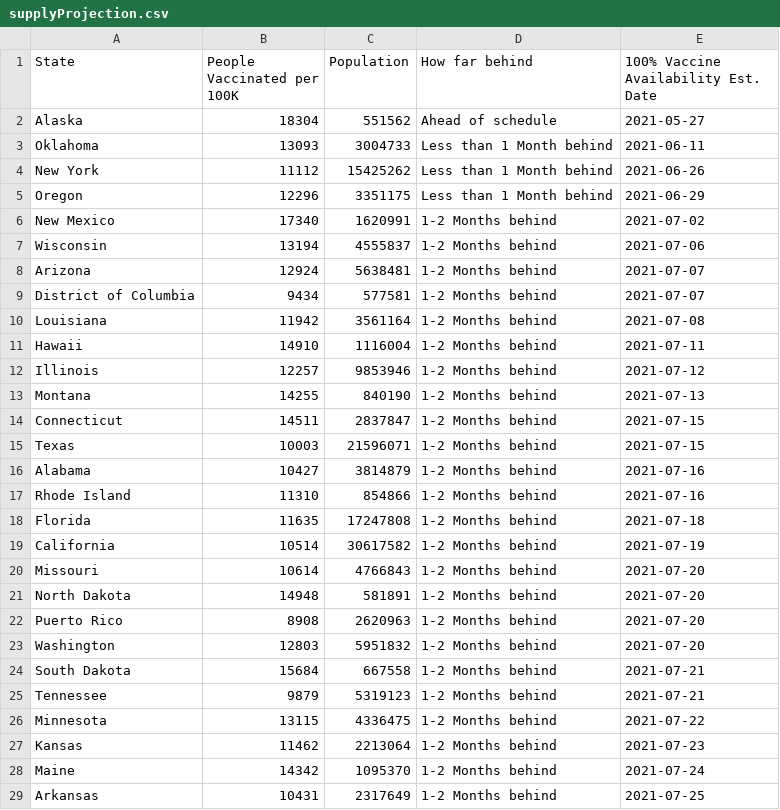
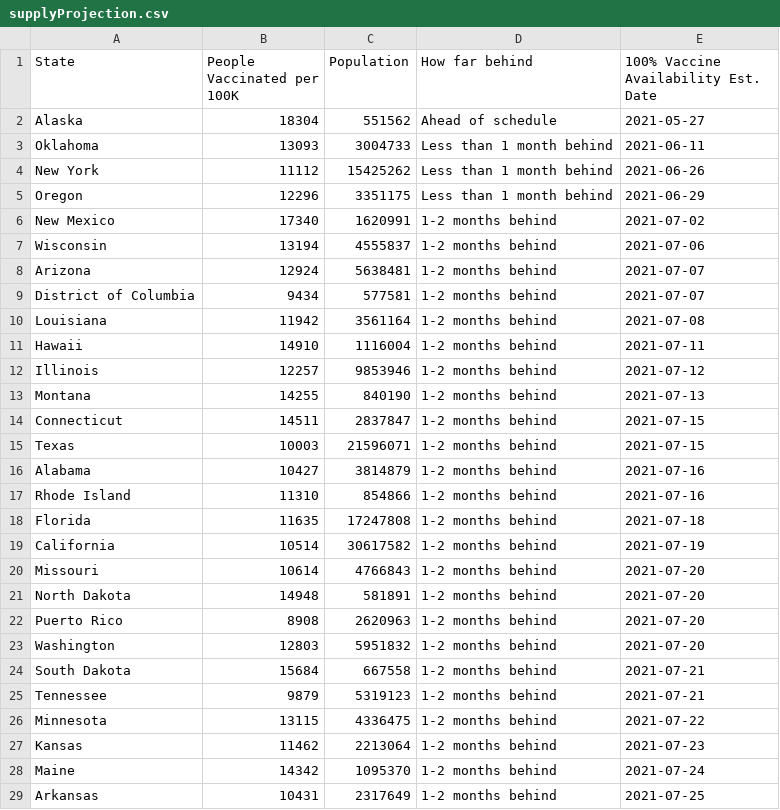
Before and after one commit to anesta95/veryWellVaccineDataTracker, a CSV file: chartData/supplyProjection.csv, drawn as a sheet; only a part is shown; the diff covers the shown part only.

Commit message:
Commiting cdc vaccine data as of 03/16/2021 19:31:14

```diff
--- a/chartData/supplyProjection.csv
+++ b/chartData/supplyProjection.csv
@@ -2,28 +2,28 @@ State,People Vaccinated per 100K,Population,How far behind,100% Vaccine Availabi
 Alaska,18304,551562,Ahead of schedule,2021-05-27
-Oklahoma,13093,3004733,Less than 1 Month behind,2021-06-11
-New York,11112,15425262,Less than 1 Month behind,2021-06-26
-Oregon,12296,3351175,Less than 1 Month behind,2021-06-29
-New Mexico,17340,1620991,1-2 Months behind,2021-07-02
-Wisconsin,13194,4555837,1-2 Months behind,2021-07-06
-Arizona,12924,5638481,1-2 Months behind,2021-07-07
-District of Columbia,9434,577581,1-2 Months behind,2021-07-07
-Louisiana,11942,3561164,1-2 Months behind,2021-07-08
-Hawaii,14910,1116004,1-2 Months behind,2021-07-11
-Illinois,12257,9853946,1-2 Months behind,2021-07-12
-Montana,14255,840190,1-2 Months behind,2021-07-13
-Connecticut,14511,2837847,1-2 Months behind,2021-07-15
-Texas,10003,21596071,1-2 Months behind,2021-07-15
-Alabama,10427,3814879,1-2 Months behind,2021-07-16
-Rhode Island,11310,854866,1-2 Months behind,2021-07-16
-Florida,11635,17247808,1-2 Months behind,2021-07-18
-California,10514,30617582,1-2 Months behind,2021-07-19
-Missouri,10614,4766843,1-2 Months behind,2021-07-20
-North Dakota,14948,581891,1-2 Months behind,2021-07-20
-Puerto Rico,8908,2620963,1-2 Months behind,2021-07-20
-Washington,12803,5951832,1-2 Months behind,2021-07-20
-South Dakota,15684,667558,1-2 Months behind,2021-07-21
-Tennessee,9879,5319123,1-2 Months behind,2021-07-21
-Minnesota,13115,4336475,1-2 Months behind,2021-07-22
-Kansas,11462,2213064,1-2 Months behind,2021-07-23
-Maine,14342,1095370,1-2 Months behind,2021-07-24
-Arkansas,10431,2317649,1-2 Months behind,2021-07-25
+Oklahoma,13093,3004733,Less than 1 month behind,2021-06-11
+New York,11112,15425262,Less than 1 month behind,2021-06-26
+Oregon,12296,3351175,Less than 1 month behind,2021-06-29
+New Mexico,17340,1620991,1-2 months behind,2021-07-02
+Wisconsin,13194,4555837,1-2 months behind,2021-07-06
+Arizona,12924,5638481,1-2 months behind,2021-07-07
+District of Columbia,9434,577581,1-2 months behind,2021-07-07
+Louisiana,11942,3561164,1-2 months behind,2021-07-08
+Hawaii,14910,1116004,1-2 months behind,2021-07-11
+Illinois,12257,9853946,1-2 months behind,2021-07-12
+Montana,14255,840190,1-2 months behind,2021-07-13
+Connecticut,14511,2837847,1-2 months behind,2021-07-15
+Texas,10003,21596071,1-2 months behind,2021-07-15
+Alabama,10427,3814879,1-2 months behind,2021-07-16
+Rhode Island,11310,854866,1-2 months behind,2021-07-16
+Florida,11635,17247808,1-2 months behind,2021-07-18
+California,10514,30617582,1-2 months behind,2021-07-19
+Missouri,10614,4766843,1-2 months behind,2021-07-20
+North Dakota,14948,581891,1-2 months behind,2021-07-20
+Puerto Rico,8908,2620963,1-2 months behind,2021-07-20
+Washington,12803,5951832,1-2 months behind,2021-07-20
+South Dakota,15684,667558,1-2 months behind,2021-07-21
+Tennessee,9879,5319123,1-2 months behind,2021-07-21
+Minnesota,13115,4336475,1-2 months behind,2021-07-22
+Kansas,11462,2213064,1-2 months behind,2021-07-23
+Maine,14342,1095370,1-2 months behind,2021-07-24
+Arkansas,10431,2317649,1-2 months behind,2021-07-25
```
Also changed, not shown: 24 edited cells elsewhere in this file, 1 other file.
